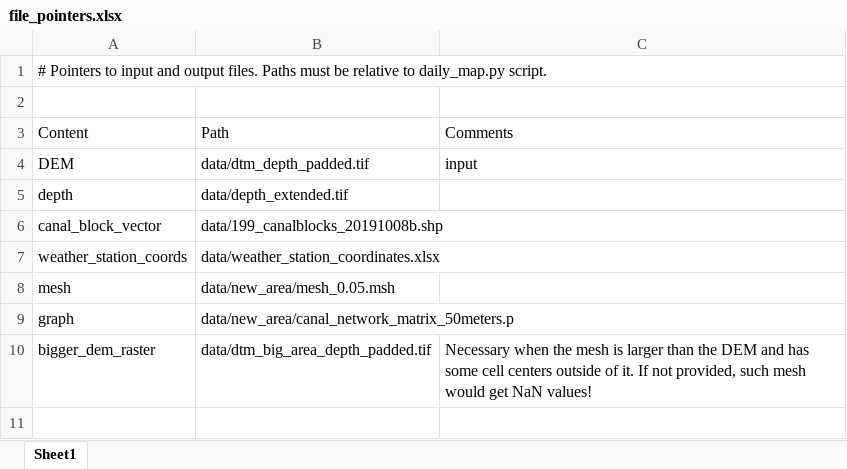
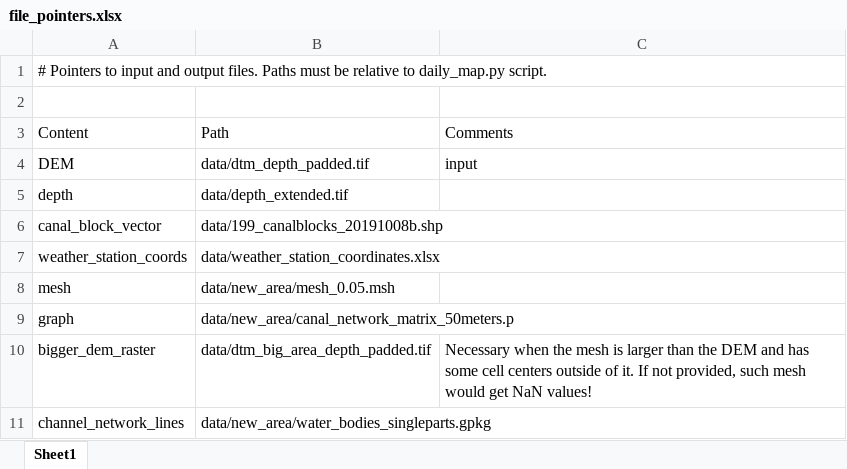
Before and after one commit to Txart/block_effectiveness, an Excel workbook: file_pointers.xlsx, sheet Sheet1, drawn as a sheet; values as stored, in another font and other column widths than the file's, no borders; the diff names each change by its address in the sheet, - before the commit and + after, or states it on an @@ line.

```diff
--- a/file_pointers.xlsx (sheet Sheet1)
+++ b/file_pointers.xlsx (sheet Sheet1)
+row 11: channel_network_lines | data/new_area/water_bodies_singleparts.gpkg
```
Also changed, not shown: 3 other files.
